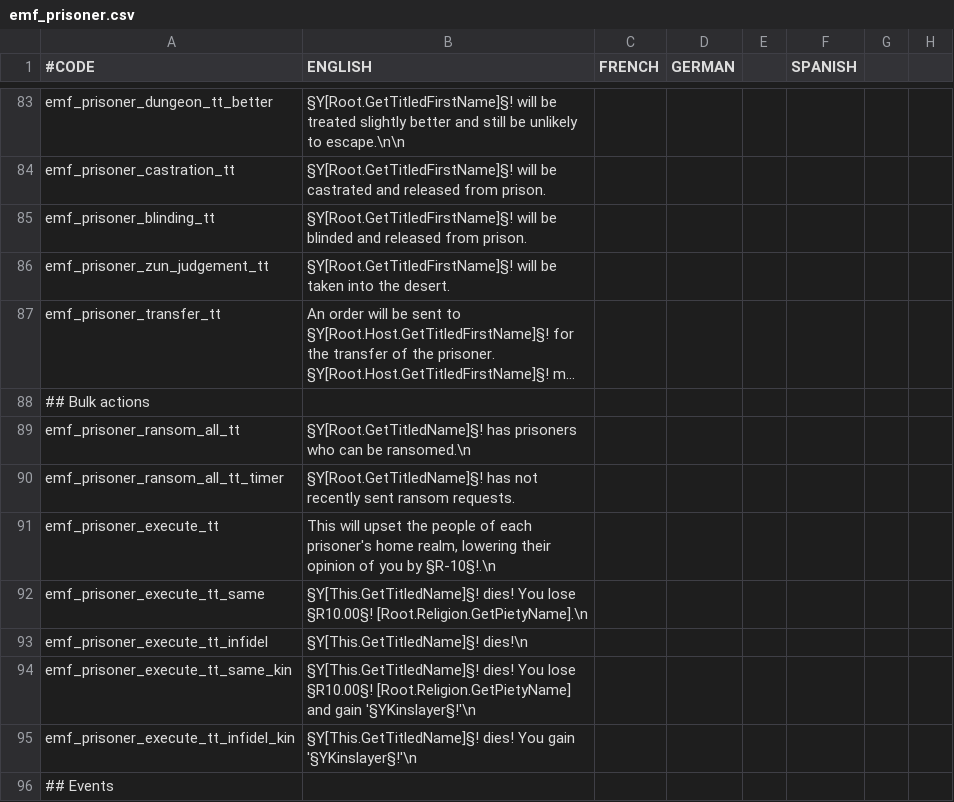
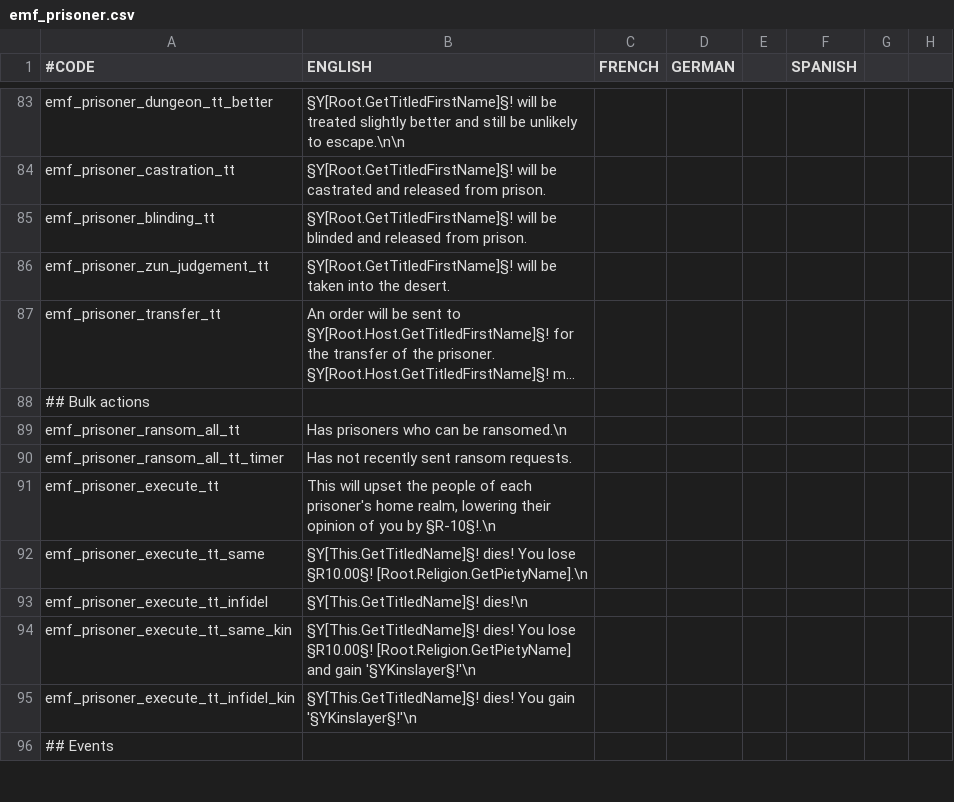
Before and after one commit to EMFTeam/EMF, a CSV file: EMF/localisation/emf_prisoner.csv, drawn as a sheet; only a part is shown, gaps mark what is left out; long unchanged cells end in …; the diff names each change by its address in the sheet, - before the commit and + after, or states it on an @@ line.

Commit message:
Prisoner: Adjusted a couple tooltips

```diff
--- a/EMF/localisation/emf_prisoner.csv
+++ b/EMF/localisation/emf_prisoner.csv
-B89 (ENGLISH): §Y[Root.GetTitledName]§! has prisoners who…
+B89 (ENGLISH): Has prisoners who…
-B90 (ENGLISH): §Y[Root.GetTitledName]§! has not recently…
+B90 (ENGLISH): Has not recently…
```
